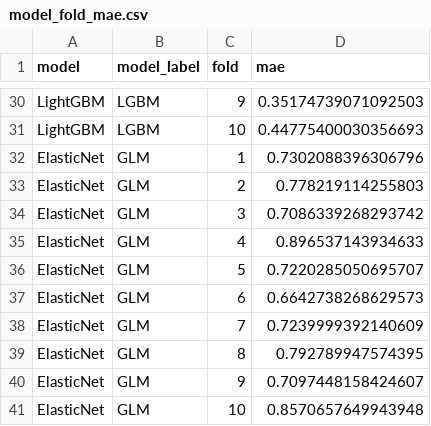
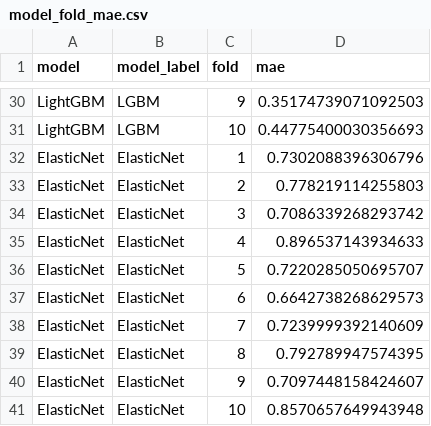
Before and after one commit to nguyencuongqt/cu-mp-adsorption-ml, a CSV file: outputs/reports/model_fold_mae.csv, drawn as a sheet; only a part is shown, gaps mark what is left out.

```diff
--- a/outputs/reports/model_fold_mae.csv
+++ b/outputs/reports/model_fold_mae.csv
@@ -31,11 +31,11 @@ LightGBM,LGBM,9,0.35174739071092503
 LightGBM,LGBM,10,0.44775400030356693
-ElasticNet,GLM,1,0.7302088396306796
-ElasticNet,GLM,2,0.778219114255803
-ElasticNet,GLM,3,0.7086339268293742
-ElasticNet,GLM,4,0.896537143934633
-ElasticNet,GLM,5,0.7220285050695707
-ElasticNet,GLM,6,0.6642738268629573
-ElasticNet,GLM,7,0.7239999392140609
-ElasticNet,GLM,8,0.792789947574395
-ElasticNet,GLM,9,0.7097448158424607
-ElasticNet,GLM,10,0.8570657649943948
+ElasticNet,ElasticNet,1,0.7302088396306796
+ElasticNet,ElasticNet,2,0.778219114255803
+ElasticNet,ElasticNet,3,0.7086339268293742
+ElasticNet,ElasticNet,4,0.896537143934633
+ElasticNet,ElasticNet,5,0.7220285050695707
+ElasticNet,ElasticNet,6,0.6642738268629573
+ElasticNet,ElasticNet,7,0.7239999392140609
+ElasticNet,ElasticNet,8,0.792789947574395
+ElasticNet,ElasticNet,9,0.7097448158424607
+ElasticNet,ElasticNet,10,0.8570657649943948
```
Also changed, not shown: 2 other files.
